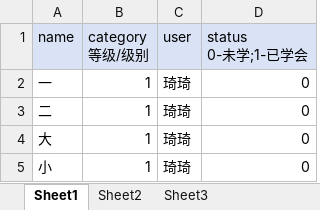
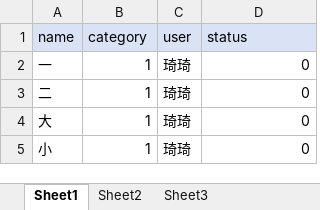
Before and after one commit to zhh375/qiyu_study, an Excel workbook: data/cn_word/cn_word_excel.xlsx, sheet Sheet1, drawn as a sheet; values as stored, in another font and other column widths than the file's, no borders; ↵ is a line break in a cell; the diff names each change by its address in the sheet, - before the commit and + after, or states it on an @@ line.

```diff
--- a/data/cn_word/cn_word_excel.xlsx (sheet Sheet1)
+++ b/data/cn_word/cn_word_excel.xlsx (sheet Sheet1)
-B1: category ↵ 等级/级别
+B1: category
-D1: status ↵ 0-未学;1-已学会
+D1: status
```
Also changed, not shown: data/en_word/en_word_excel.xlsx, 2 other files.
